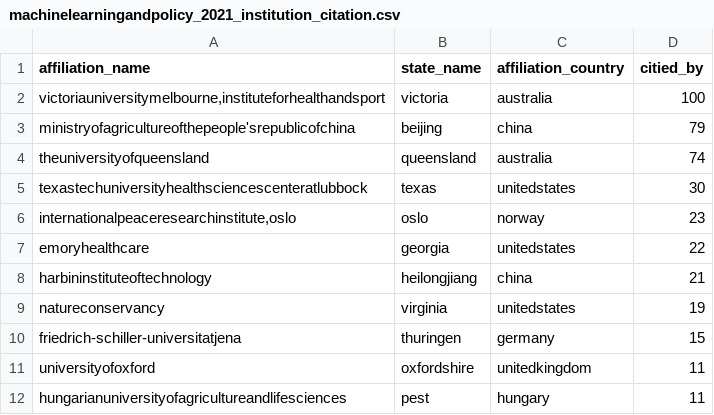
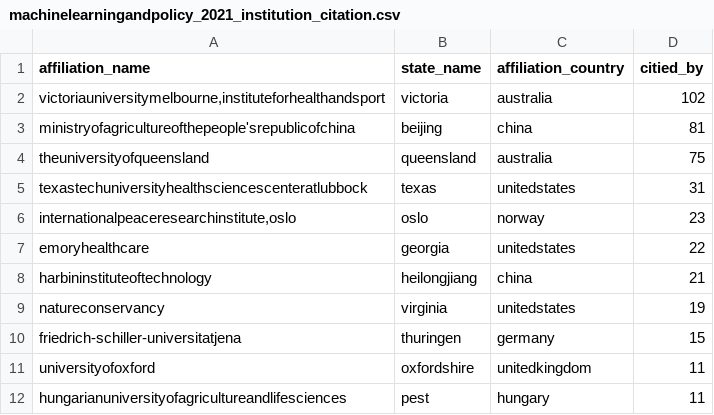
Before and after one commit to uchicago-2025-capp30122/30122-project-mapademic, a CSV file: data/output_data/institutions/machinelearningandpolicy_2021_institution_citation.csv, drawn as a sheet; only a part is shown; the diff covers the shown part only.

```diff
--- a/data/output_data/institutions/machinelearningandpolicy_2021_institution_citation.csv
+++ b/data/output_data/institutions/machinelearningandpolicy_2021_institution_citation.csv
@@ -1,6 +1,6 @@
 affiliation_name;state_name;affiliation_country;citied_by
-victoriauniversitymelbourne,instituteforhealthandsport;victoria;australia;100
-ministryofagricultureofthepeople'srepublicofchina;beijing;china;79
-theuniversityofqueensland;queensland;australia;74
-texastechuniversityhealthsciencescenteratlubbock;texas;unitedstates;30
+victoriauniversitymelbourne,instituteforhealthandsport;victoria;australia;102
+ministryofagricultureofthepeople'srepublicofchina;beijing;china;81
+theuniversityofqueensland;queensland;australia;75
+texastechuniversityhealthsciencescenteratlubbock;texas;unitedstates;31
 internationalpeaceresearchinstitute,oslo;oslo;norway;23
```
Also changed, not shown: 1 added row, 1 removed row and 8 moved rows elsewhere in this file, data/output_data/institutions/machinelearningandpolicy_2022_institution_citation.csv, data/output_data/institutions/machinelearningandpolicy_2024_institution_citation.csv, 30 other files.
